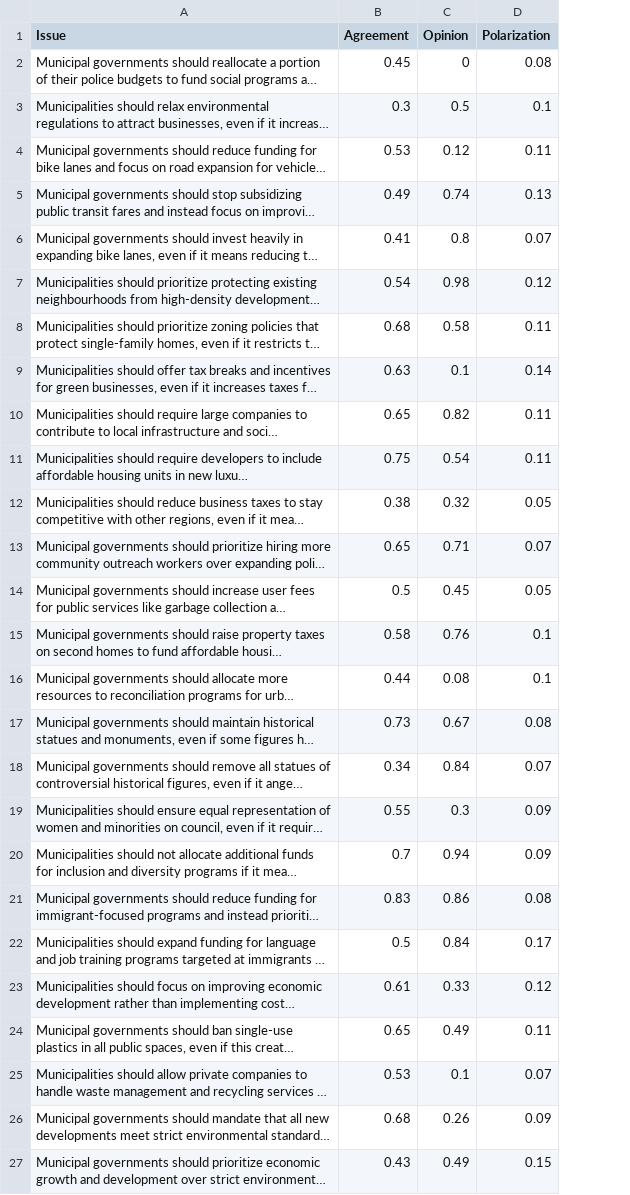
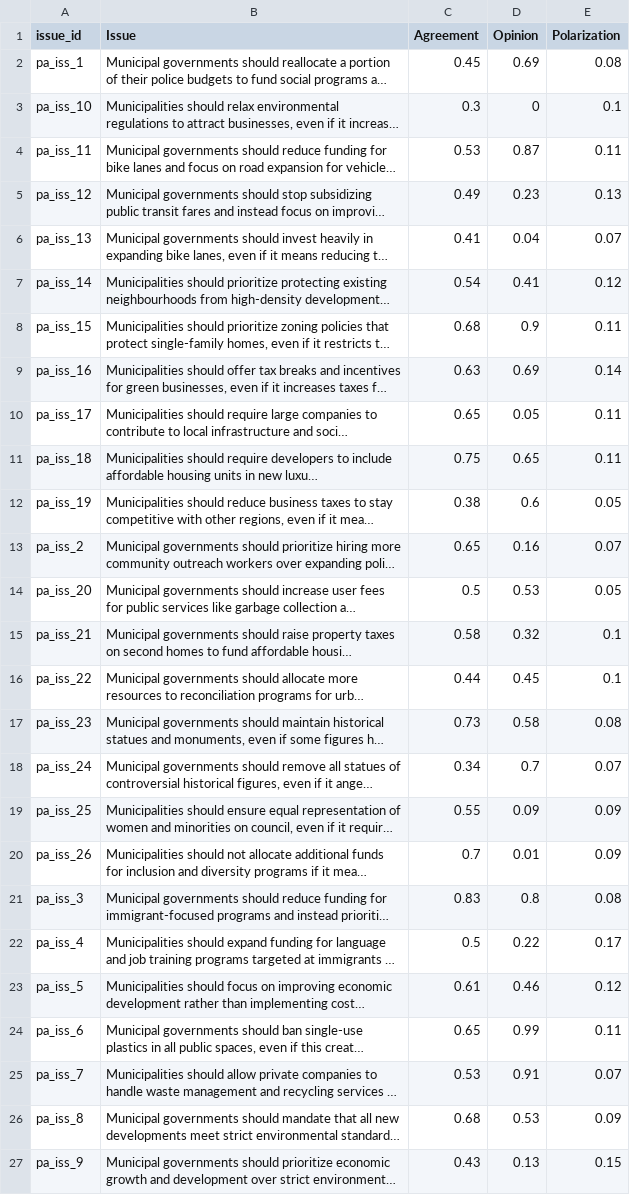
Before and after one commit to canadian-municipal-barometer/municipal-app-shiny, a CSV file: data/issues-data.csv, drawn as a sheet; long unchanged cells end in …; addresses are those after the commit; the diff names each change by its address in the sheet, - before the commit and + after, or states it on an @@ line.

Commit message:
add issue IDs to `data/issue-data.csv` for joins to the main predictions data

```diff
--- a/data/issues-data.csv
+++ b/data/issues-data.csv
+column A (issue_id), rows 2-27: pa_iss_1 | pa_iss_10 | pa_iss_11 | pa_iss_12 | pa_iss_13 | pa_iss_14 | pa_iss_15 | pa_iss_16 | pa_iss_17 | pa_iss_18 | pa_iss_19 | pa_iss_2 | pa_iss_20 | pa_iss_21 | pa_iss_22 | pa_iss_23 | pa_iss_24 | pa_iss_25 | pa_iss_26 | pa_iss_3 | pa_iss_4 | pa_iss_5 | pa_iss_6 | pa_iss_7 | pa_iss_8 | pa_iss_9
-D2 (Opinion): 0
+D2 (Opinion): 0.69
-D3 (Opinion): 0.5
+D3 (Opinion): 0
-D4 (Opinion): 0.12
+D4 (Opinion): 0.87
-D5 (Opinion): 0.74
+D5 (Opinion): 0.23
-D6 (Opinion): 0.8
+D6 (Opinion): 0.04
-D7 (Opinion): 0.98
+D7 (Opinion): 0.41
-D8 (Opinion): 0.58
+D8 (Opinion): 0.9
-D9 (Opinion): 0.1
+D9 (Opinion): 0.69
-D10 (Opinion): 0.82
+D10 (Opinion): 0.05
-D11 (Opinion): 0.54
+D11 (Opinion): 0.65
-D12 (Opinion): 0.32
+D12 (Opinion): 0.6
-D13 (Opinion): 0.71
+D13 (Opinion): 0.16
-D14 (Opinion): 0.45
+D14 (Opinion): 0.53
-D15 (Opinion): 0.76
+D15 (Opinion): 0.32
-D16 (Opinion): 0.08
+D16 (Opinion): 0.45
-D17 (Opinion): 0.67
+D17 (Opinion): 0.58
-D18 (Opinion): 0.84
+D18 (Opinion): 0.7
-D19 (Opinion): 0.3
+D19 (Opinion): 0.09
-D20 (Opinion): 0.94
+D20 (Opinion): 0.01
-D21 (Opinion): 0.86
+D21 (Opinion): 0.8
-D22 (Opinion): 0.84
+D22 (Opinion): 0.22
-D23 (Opinion): 0.33
+D23 (Opinion): 0.46
-D24 (Opinion): 0.49
+D24 (Opinion): 0.99
-D25 (Opinion): 0.1
+D25 (Opinion): 0.91
-D26 (Opinion): 0.26
+D26 (Opinion): 0.53
-D27 (Opinion): 0.49
+D27 (Opinion): 0.13
```
Also changed, not shown: 1 other file.
